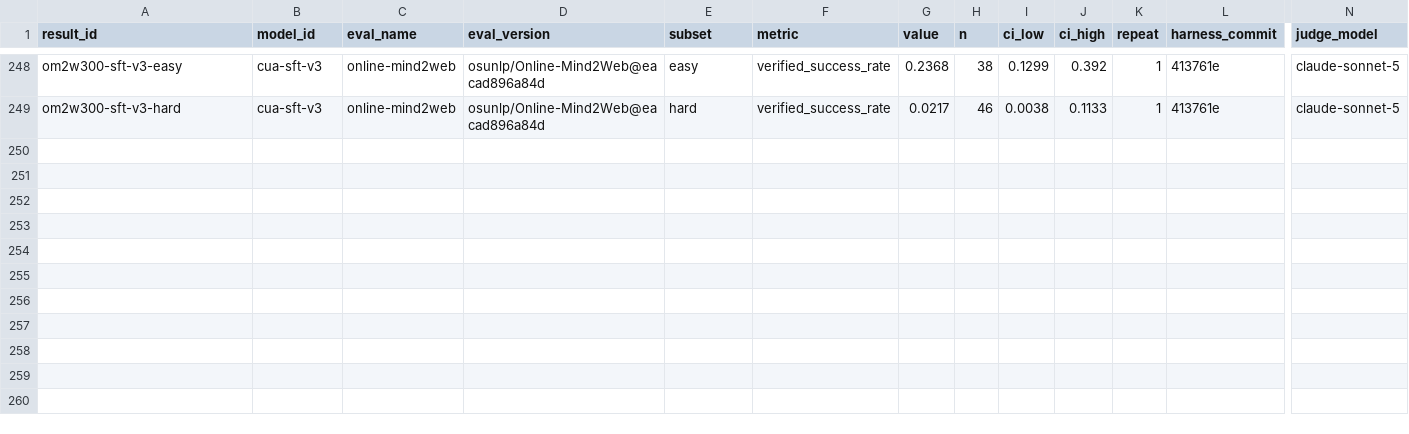
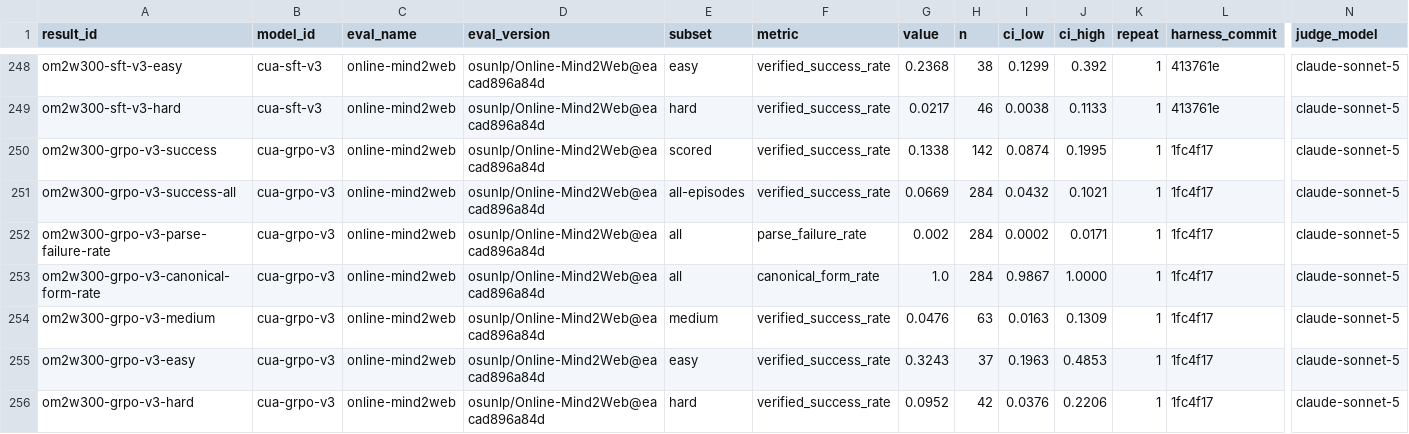
Before and after one commit to rmmajor/vetty_dataset_gather, a CSV file: experiments/results.csv, drawn as a sheet; only a part is shown, gaps mark what is left out; rows hold the shown columns only; the diff names each change by its address in the sheet, - before the commit and + after, or states it on an @@ line.

```diff
--- a/experiments/results.csv
+++ b/experiments/results.csv
+row 250: om2w300-grpo-v3-success | cua-grpo-v3 | online-mind2web | osunlp/Online-Mind2Web@eacad896a84d | scored | verified_success_rate | 0.1338 | 142 | 0.0874 | 0.1995 | 1 | 1fc4f17 | claude-sonnet-5
+row 251: om2w300-grpo-v3-success-all | cua-grpo-v3 | online-mind2web | osunlp/Online-Mind2Web@eacad896a84d | all-episodes | verified_success_rate | 0.0669 | 284 | 0.0432 | 0.1021 | 1 | 1fc4f17 | claude-sonnet-5
+row 252: om2w300-grpo-v3-parse-failure-rate | cua-grpo-v3 | online-mind2web | osunlp/Online-Mind2Web@eacad896a84d | all | parse_failure_rate | 0.002 | 284 | 0.0002 | 0.0171 | 1 | 1fc4f17 | claude-sonnet-5
+row 253: om2w300-grpo-v3-canonical-form-rate | cua-grpo-v3 | online-mind2web | osunlp/Online-Mind2Web@eacad896a84d | all | canonical_form_rate | 1.0 | 284 | 0.9867 | 1.0000 | 1 | 1fc4f17 | claude-sonnet-5
+row 254: om2w300-grpo-v3-medium | cua-grpo-v3 | online-mind2web | osunlp/Online-Mind2Web@eacad896a84d | medium | verified_success_rate | 0.0476 | 63 | 0.0163 | 0.1309 | 1 | 1fc4f17 | claude-sonnet-5
+row 255: om2w300-grpo-v3-easy | cua-grpo-v3 | online-mind2web | osunlp/Online-Mind2Web@eacad896a84d | easy | verified_success_rate | 0.3243 | 37 | 0.1963 | 0.4853 | 1 | 1fc4f17 | claude-sonnet-5
+row 256: om2w300-grpo-v3-hard | cua-grpo-v3 | online-mind2web | osunlp/Online-Mind2Web@eacad896a84d | hard | verified_success_rate | 0.0952 | 42 | 0.0376 | 0.2206 | 1 | 1fc4f17 | claude-sonnet-5
```
Also changed, not shown: 2 other files.
